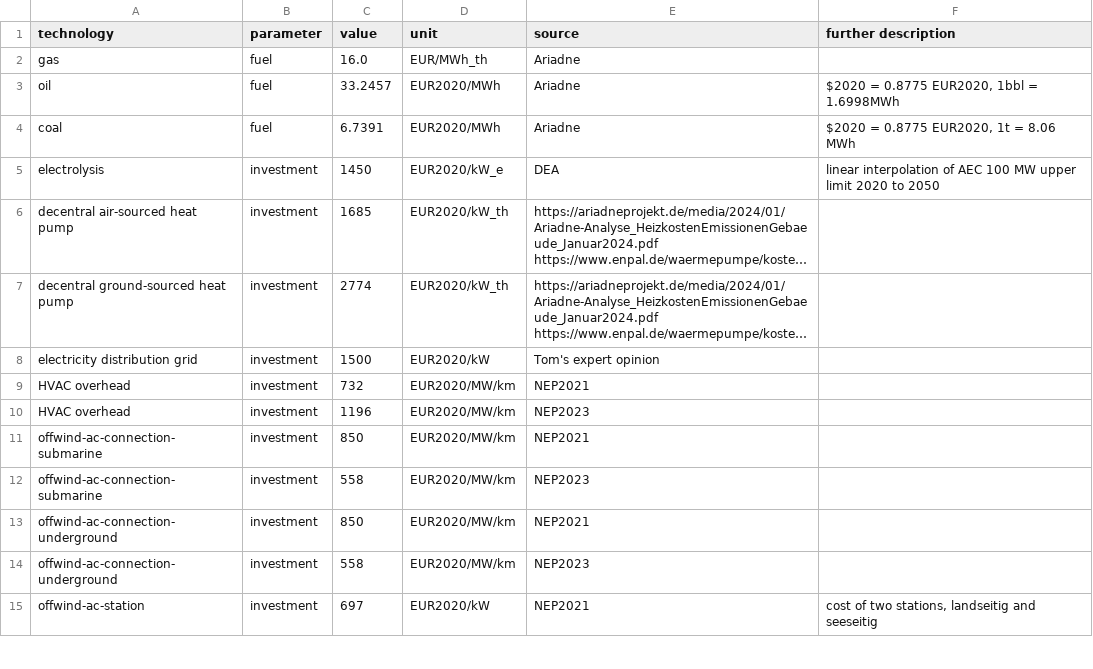
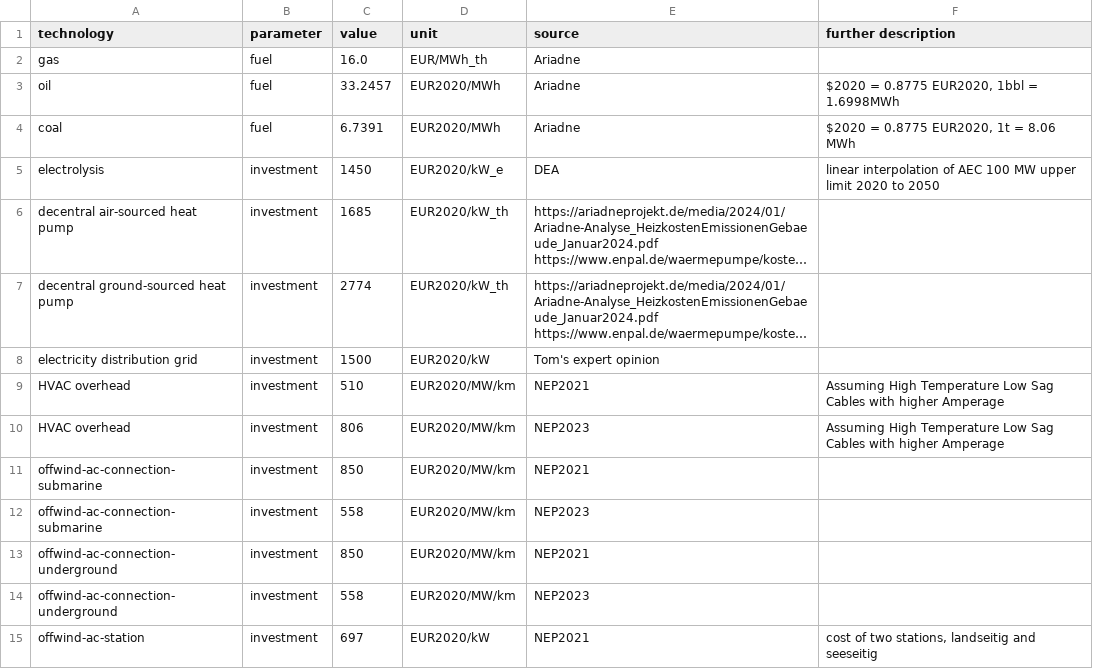
Before and after one commit to PyPSA/pypsa-ariadne, a CSV file: ariadne-data/costs_2019-modifications.csv, drawn as a sheet; only a part is shown; long unchanged cells end in …; the diff names each change by its address in the sheet, - before the commit and + after, or states it on an @@ line.

Commit message:
update HVAC costs

```diff
--- a/ariadne-data/costs_2019-modifications.csv
+++ b/ariadne-data/costs_2019-modifications.csv
-C9 (value): 732
+C9 (value): 510
-F9:F10 (further description): (empty)
+F9:F10 (further description): Assuming High Temperature Low Sag Cables with higher Amperage
-C10 (value): 1196
+C10 (value): 806
```
Also changed, not shown: ariadne-data/costs_2020-modifications.csv, ariadne-data/costs_2025-modifications.csv, 5 other files.
